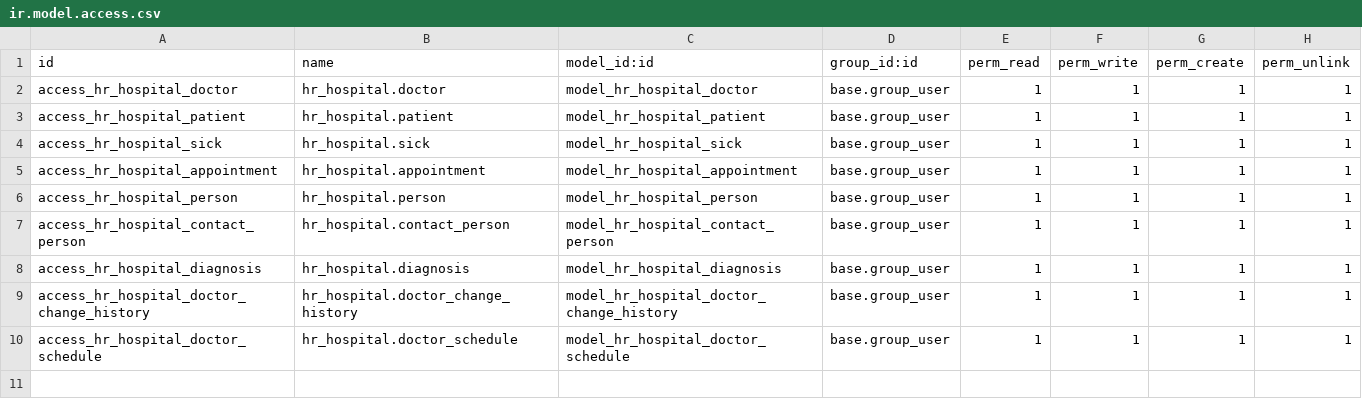
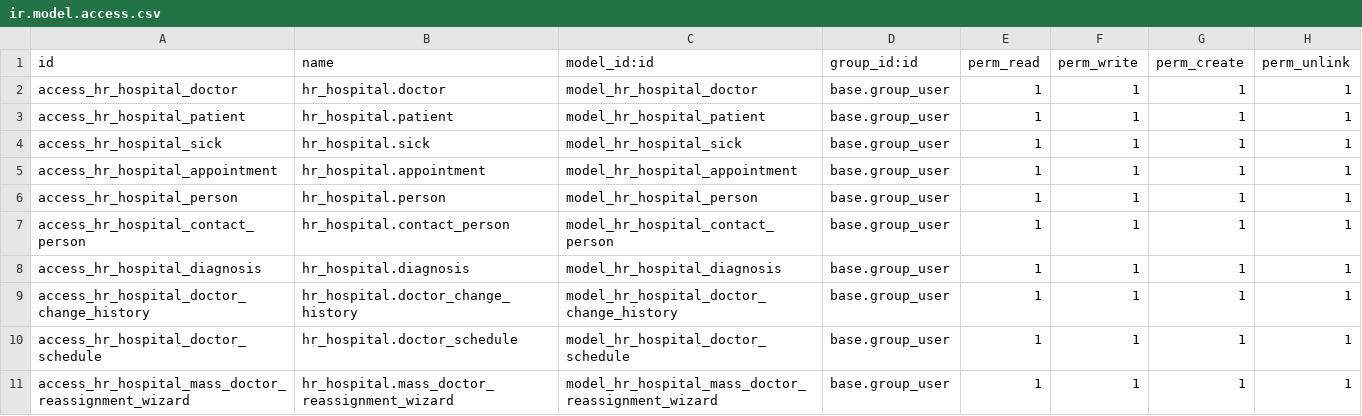
Before and after one commit to codeminder/odoo17, a CSV file: hr_hospital/security/ir.model.access.csv, drawn as a sheet.

Commit message:
[IMP] hr_hospital: task_3 intermediate 11
Changes to be committed:
	modified:   hr_hospital/__manifest__.py
	modified:   hr_hospital/models/__init__.py
	new file:   hr_hospital/models/mass_doctor_reassignment_wizard.py
	modified:   hr_hospital/security/ir.model.access.csv
	new file:   hr_hospital/views/mass_doctor_reassignment_wizard_views.xml
	modified:   hr_hospital/views/patient_views.xml

```diff
--- a/hr_hospital/security/ir.model.access.csv
+++ b/hr_hospital/security/ir.model.access.csv
@@ -10 +10,2 @@ access_hr_hospital_doctor_change_history,hr_hospital.doctor_change_history,model
 access_hr_hospital_doctor_schedule,hr_hospital.doctor_schedule,model_hr_hospital_doctor_schedule,"base.group_user",1,1,1,1
+access_hr_hospital_mass_doctor_reassignment_wizard,hr_hospital.mass_doctor_reassignment_wizard,model_hr_hospital_mass_doctor_reassignment_wizard,"base.group_user",1,1,1,1
```
Also changed, not shown: 5 other files.
